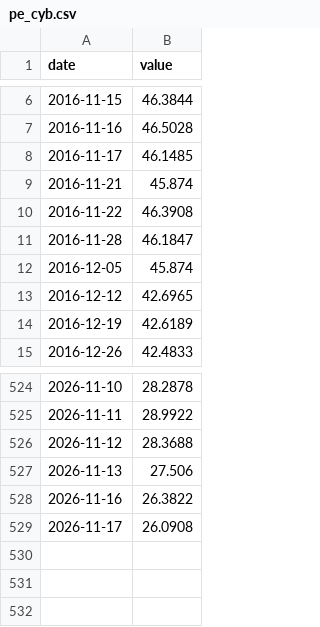
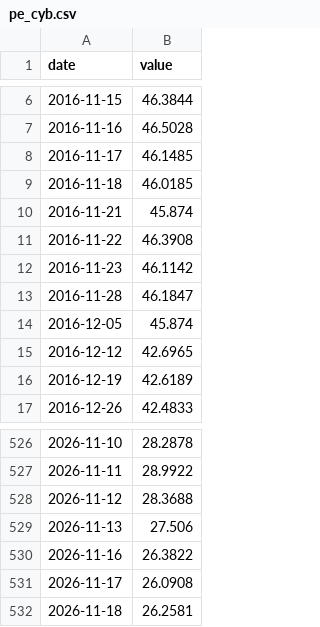
Before and after one commit to 964583194/ratio-signal, a CSV file: data/raw/pe_cyb.csv, drawn as a sheet; only a part is shown, gaps mark what is left out; the diff names each change by its address in the sheet, - before the commit and + after, or states it on an @@ line.

```diff
--- a/data/raw/pe_cyb.csv
+++ b/data/raw/pe_cyb.csv
+row 9: 2016-11-18 | 46.0185
+row 12: 2016-11-23 | 46.1142
+row 532: 2026-11-18 | 26.2581
```
Also changed, not shown: data/raw/cap300.csv, data/raw/hl100.csv, 54 other files.
